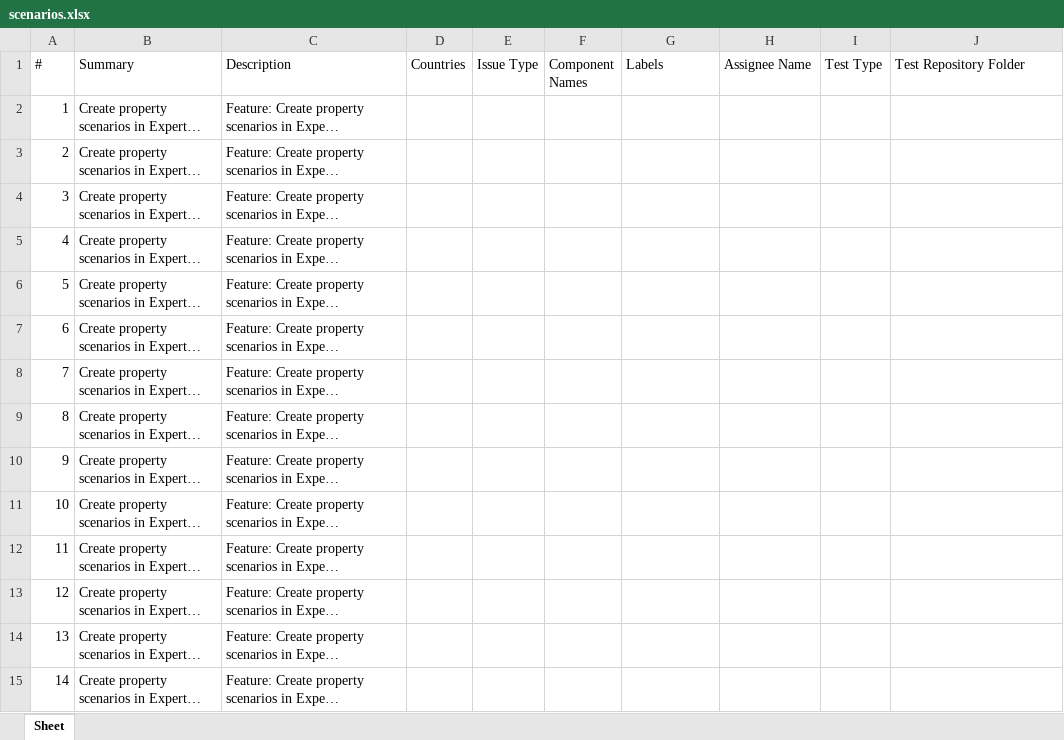
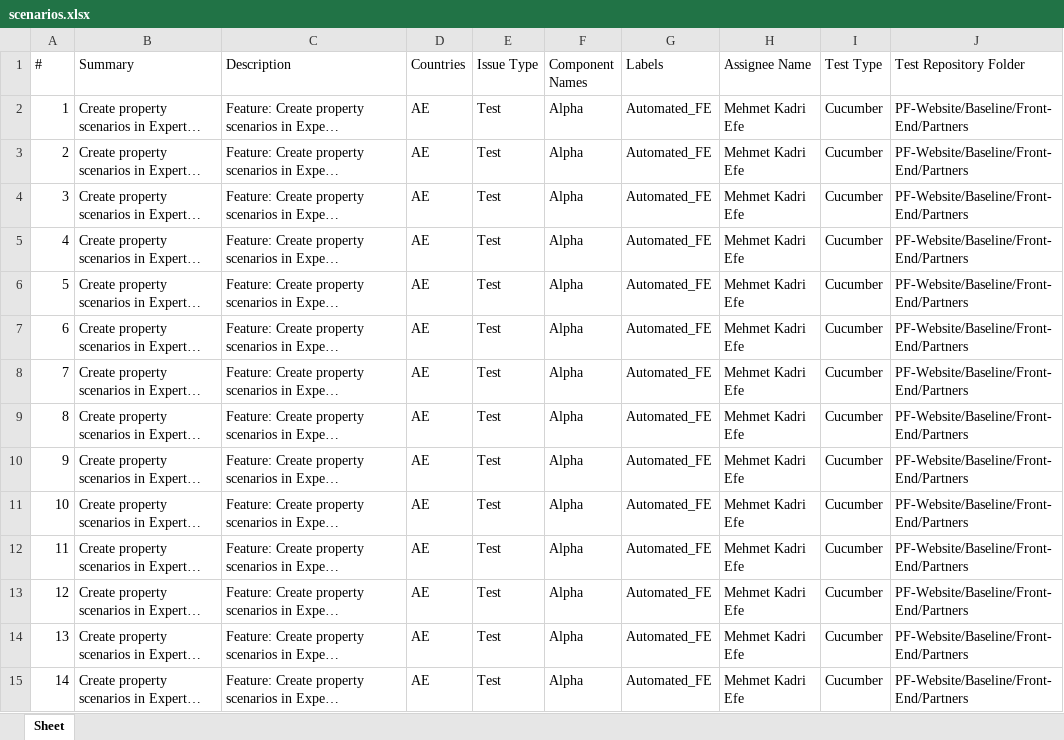
Before and after one commit to PFefe/scenario-outline-to-excel, an Excel workbook: app/scenarios.xlsx, sheet Sheet, drawn as a sheet; only a part is shown; long unchanged cells end in …; values as stored, in another font and other column widths than the file's, no borders; the diff covers the shown part only; the diff names each change by its address in the sheet, - before the commit and + after, or states it on an @@ line.

```diff
--- a/app/scenarios.xlsx (sheet Sheet)
+++ b/app/scenarios.xlsx (sheet Sheet)
-D2:D15 (Countries): (empty)
+D2:D15 (Countries): AE
-E2:E15 (Issue Type): (empty)
+E2:E15 (Issue Type): Test
-F2:F15 (Component Names): (empty)
+F2:F15 (Component Names): Alpha
-G2:G15 (Labels): (empty)
+G2:G15 (Labels): Automated_FE
-H2:H15 (Assignee Name): (empty)
+H2:H15 (Assignee Name): Mehmet Kadri Efe
-I2:I15 (Test Type): (empty)
+I2:I15 (Test Type): Cucumber
-J2:J15 (Test Repository Folder): (empty)
+J2:J15 (Test Repository Folder): PF-Website/Baseline/Front-End/Partners
```
Also changed, not shown: 91 edited cells elsewhere in this sheet, 2 other files.
